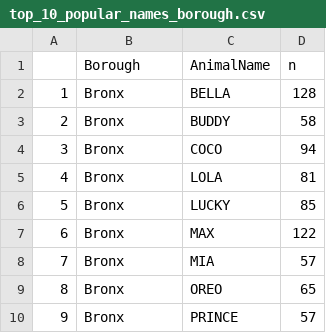
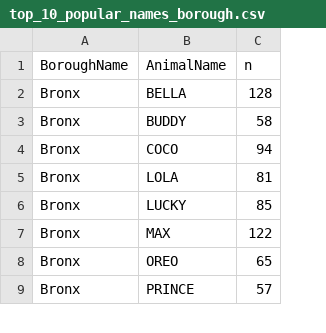
Before and after one commit to sunwooha/nycdogs, a CSV file: data/top_10_popular_names_borough.csv, drawn as a sheet; only a part is shown; removed rows and columns are numbered as before the commit, all else as after; the diff names each change by its address in the sheet, - before the commit and + after, or states it on an @@ line.

```diff
--- a/data/top_10_popular_names_borough.csv
+++ b/data/top_10_popular_names_borough.csv
-column A, rows 2-7: 1 | 2 | 3 | 4 | 5 | 6; rows 9-10: 8 | 9
-A1: Borough
+A1: BoroughName
-row 8: 7 | Bronx | MIA | 57
```
Also changed, not shown: 3 other files.
